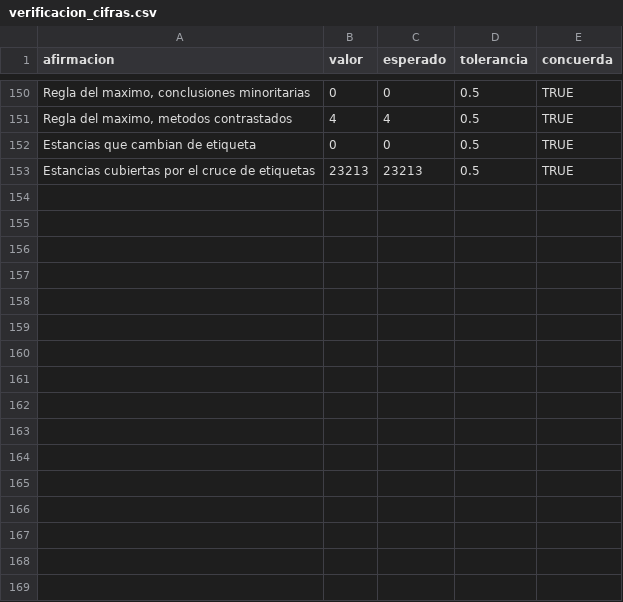
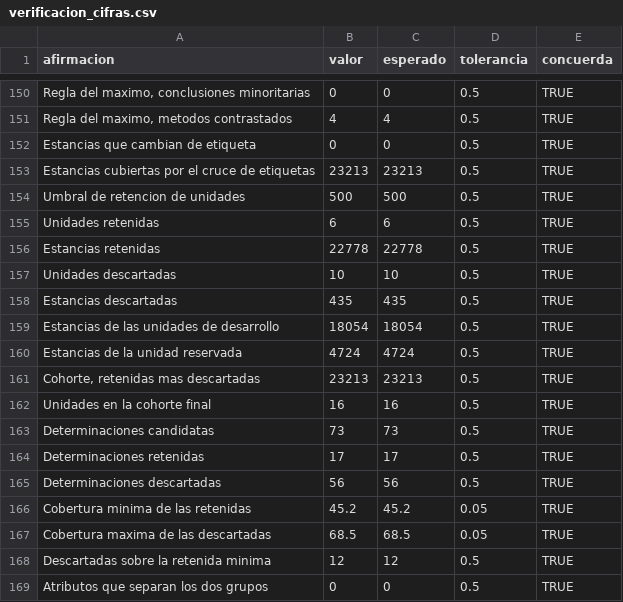
Before and after one commit to ljm234/icu-infection-source-conformal, a CSV file: outputs/fase20/verificacion_cifras.csv, drawn as a sheet; only a part is shown, gaps mark what is left out; the diff names each change by its address in the sheet, - before the commit and + after, or states it on an @@ line.

Commit message:
Deposit the cohort composition and describe the laboratory candidates without inventing a criterion

```diff
--- a/outputs/fase20/verificacion_cifras.csv
+++ b/outputs/fase20/verificacion_cifras.csv
+row 154: Umbral de retencion de unidades | 500 | 500 | 0.5 | TRUE
+row 155: Unidades retenidas | 6 | 6 | 0.5 | TRUE
+row 156: Estancias retenidas | 22778 | 22778 | 0.5 | TRUE
+row 157: Unidades descartadas | 10 | 10 | 0.5 | TRUE
+row 158: Estancias descartadas | 435 | 435 | 0.5 | TRUE
+row 159: Estancias de las unidades de desarrollo | 18054 | 18054 | 0.5 | TRUE
+row 160: Estancias de la unidad reservada | 4724 | 4724 | 0.5 | TRUE
+row 161: Cohorte, retenidas mas descartadas | 23213 | 23213 | 0.5 | TRUE
+row 162: Unidades en la cohorte final | 16 | 16 | 0.5 | TRUE
+row 163: Determinaciones candidatas | 73 | 73 | 0.5 | TRUE
+row 164: Determinaciones retenidas | 17 | 17 | 0.5 | TRUE
+row 165: Determinaciones descartadas | 56 | 56 | 0.5 | TRUE
+row 166: Cobertura minima de las retenidas | 45.2 | 45.2 | 0.05 | TRUE
+row 167: Cobertura maxima de las descartadas | 68.5 | 68.5 | 0.05 | TRUE
+row 168: Descartadas sobre la retenida minima | 12 | 12 | 0.5 | TRUE
+row 169: Atributos que separan los dos grupos | 0 | 0 | 0.5 | TRUE
```
Also changed, not shown: 14 other files.
